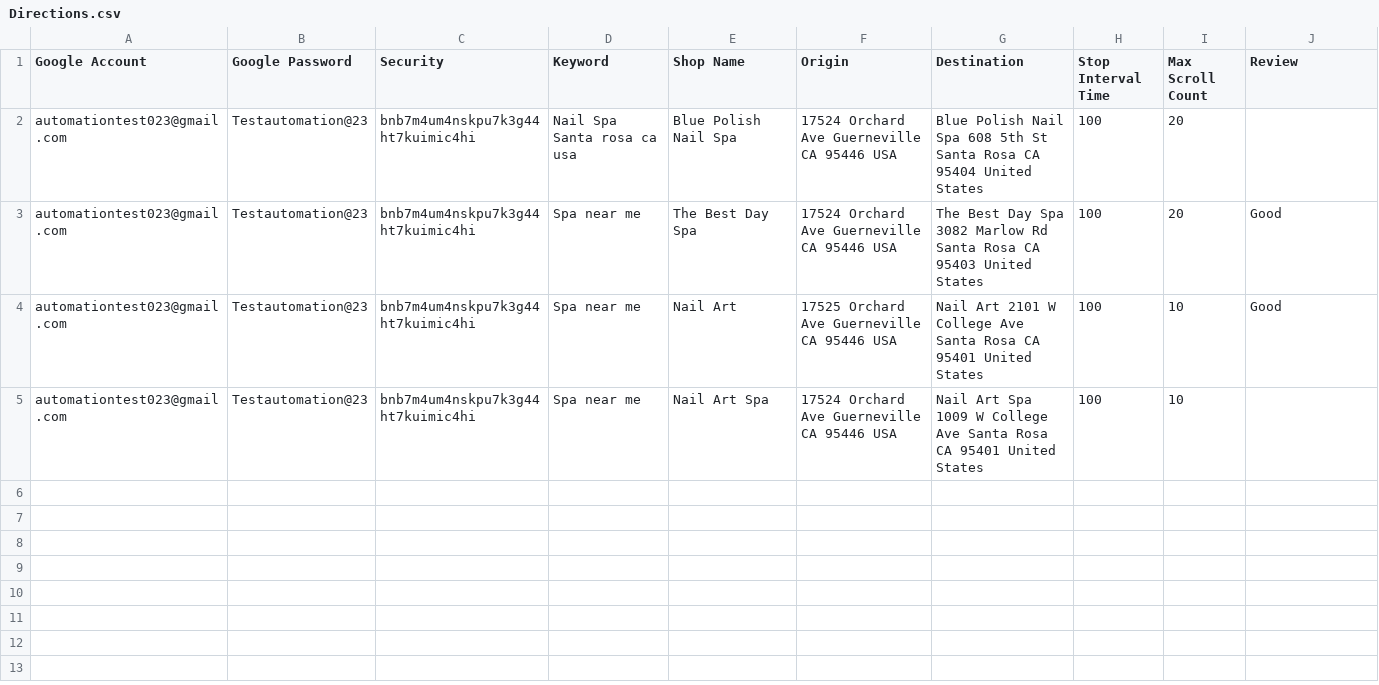
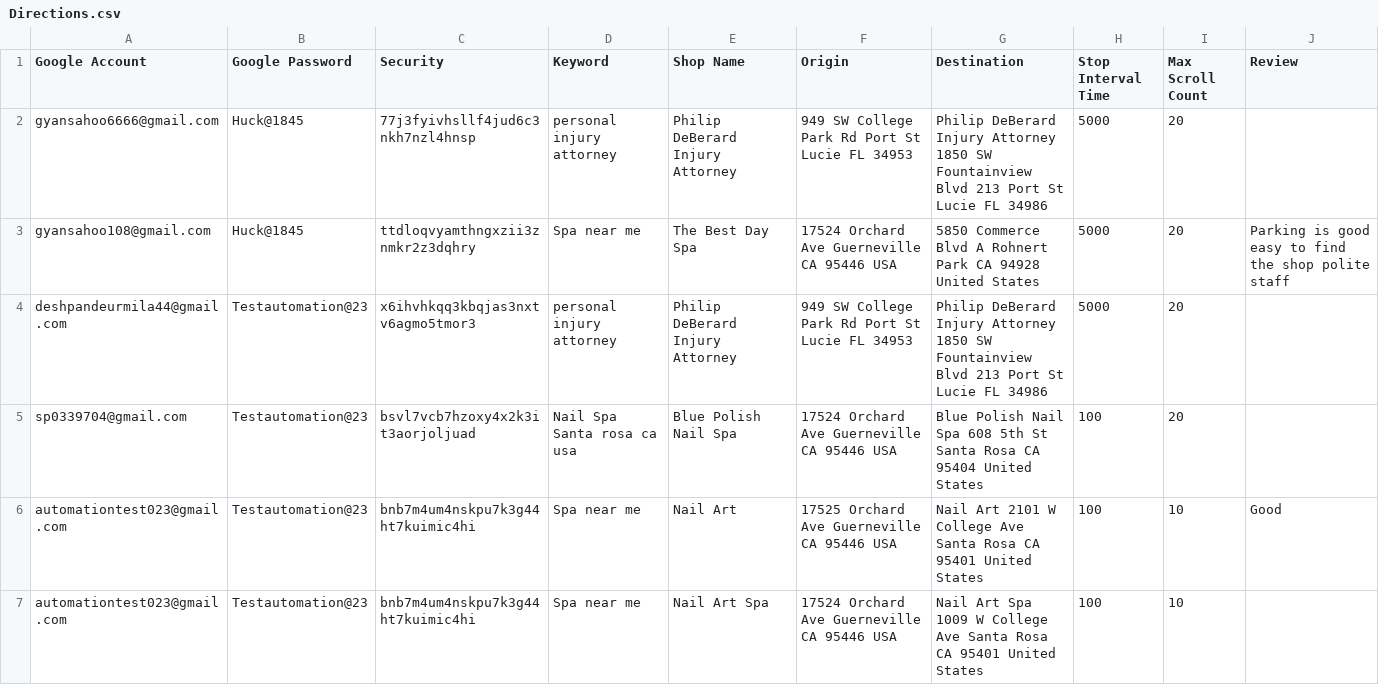
Before and after one commit to automation-testers/Google-Maps-Simulation, a CSV file: target/test-classes/Directions.csv, drawn as a sheet.

```diff
--- a/target/test-classes/Directions.csv
+++ b/target/test-classes/Directions.csv
@@ -1,4 +1,6 @@
 "Google Account	",Google Password ,Security,Keyword,Shop Name,Origin,Destination,Stop Interval Time,Max Scroll Count,Review
-automationtest023@gmail.com,Testautomation@23,bnb7m4um4nskpu7k3g44ht7kuimic4hi,Nail Spa Santa rosa ca usa,Blue Polish Nail Spa,17524 Orchard Ave Guerneville CA 95446 USA,Blue Polish Nail Spa 608 5th St Santa Rosa CA 95404 United States,100,20,
-automationtest023@gmail.com,Testautomation@23,bnb7m4um4nskpu7k3g44ht7kuimic4hi,Spa near me,The Best Day Spa,17524 Orchard Ave Guerneville CA 95446 USA,The Best Day Spa 3082 Marlow Rd Santa Rosa CA 95403 United States,100,20,Good
+gyansahoo6666@gmail.com,Huck@1845,77j3fyivhsllf4jud6c3nkh7nzl4hnsp,personal injury attorney,Philip DeBerard Injury Attorney,949 SW College Park Rd Port St Lucie FL 34953,Philip DeBerard Injury Attorney 1850 SW Fountainview Blvd 213 Port St Lucie FL 34986,5000,20,
+gyansahoo108@gmail.com,Huck@1845,ttdloqvyamthngxzii3znmkr2z3dqhry,Spa near me,The Best Day Spa,17524 Orchard Ave Guerneville CA 95446 USA,5850 Commerce Blvd A Rohnert Park CA 94928  United States,5000,20,Parking is good easy to find the shop polite staff
+deshpandeurmila44@gmail.com,Testautomation@23,x6ihvhkqq3kbqjas3nxtv6agmo5tmor3,personal injury attorney,Philip DeBerard Injury Attorney,949 SW College Park Rd Port St Lucie FL 34953,Philip DeBerard Injury Attorney 1850 SW Fountainview Blvd 213 Port St Lucie FL 34986,5000,20,
+sp0339704@gmail.com,Testautomation@23,bsvl7vcb7hzoxy4x2k3it3aorjoljuad,Nail Spa Santa rosa ca usa,Blue Polish Nail Spa,17524 Orchard Ave Guerneville CA 95446 USA,Blue Polish Nail Spa 608 5th St Santa Rosa CA 95404 United States,100,20,
 automationtest023@gmail.com,Testautomation@23,bnb7m4um4nskpu7k3g44ht7kuimic4hi,Spa near me,Nail Art,17525 Orchard Ave Guerneville CA 95446 USA,Nail Art 2101 W College Ave Santa Rosa CA 95401 United States,100,10,Good
```
Also changed, not shown: 12 other files.
